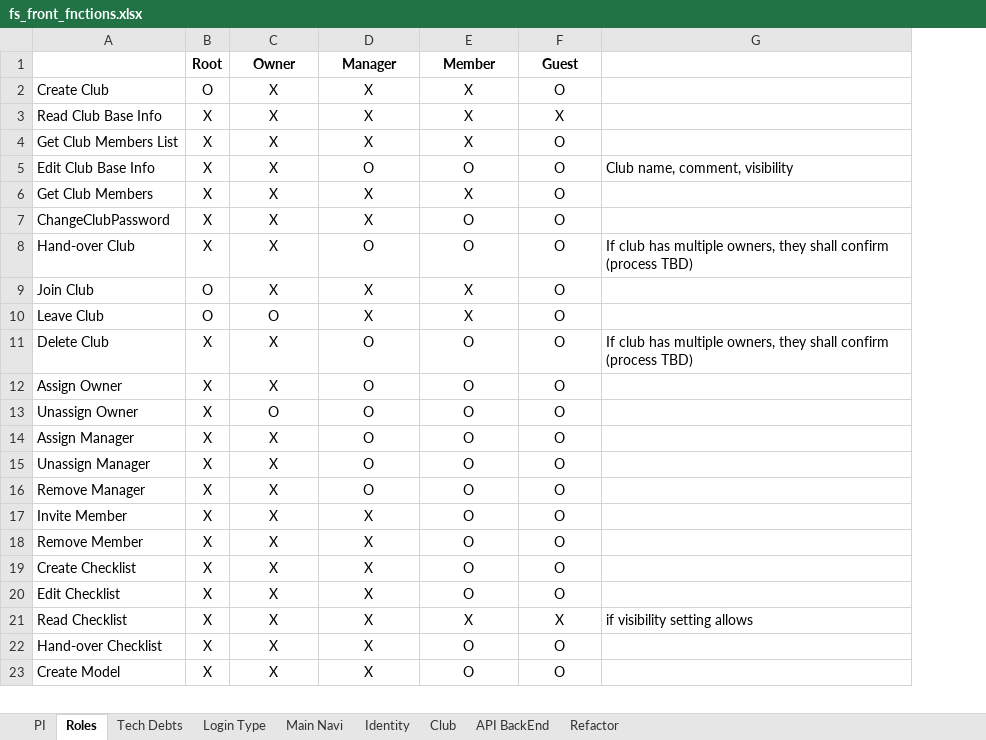
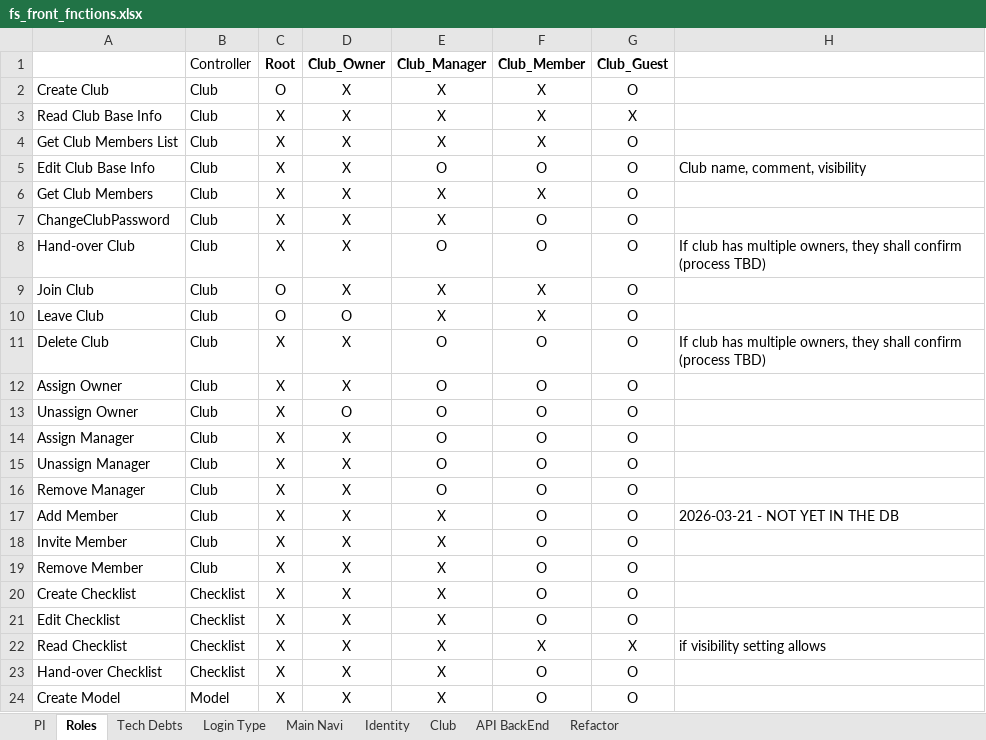
Before and after one commit to fellow7000/FlySafeFront, an Excel workbook: spec/fs_front_fnctions.xlsx, sheet Roles, drawn as a sheet; only a part is shown; values as stored, in another font and other column widths than the file's, no borders; conditional formats not drawn; removed rows and columns are numbered as before the commit, all else as after; the diff names each change by its address in the sheet, - before the commit and + after, or states it on an @@ line.

```diff
--- a/spec/fs_front_fnctions.xlsx (sheet Roles)
+++ b/spec/fs_front_fnctions.xlsx (sheet Roles)
+column B, rows 2-16: all Club; rows 18-24: Club | Club | Checklist | Checklist | Checklist | Checklist | Model
-row 1:  | Root | Owner | Manager | Member | Guest
+row 1:  | Controller | Root | Club_Owner | Club_Manager | Club_Member | Club_Guest
+row 17: Add Member | Club | X | X | X | O | O | 2026-03-21 - NOT YET IN THE DB
```
Also changed, not shown: 2 other files.
